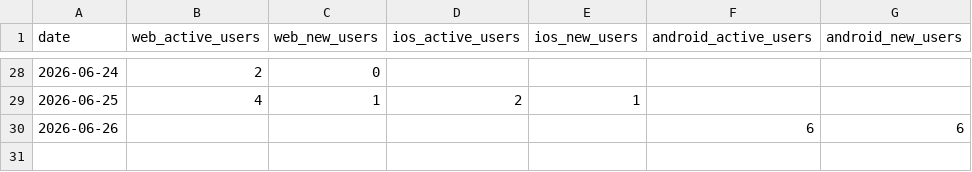
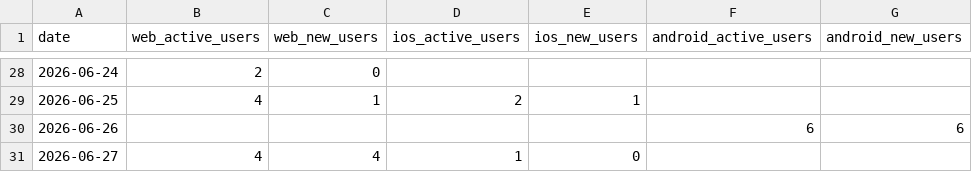
Before and after one commit to easylive1989/instant_explore, a CSV file: docs/metrics/daily/ga4.csv, drawn as a sheet; only a part is shown, gaps mark what is left out; the diff names each change by its address in the sheet, - before the commit and + after, or states it on an @@ line.

```diff
--- a/docs/metrics/daily/ga4.csv
+++ b/docs/metrics/daily/ga4.csv
+row 31: 2026-06-27 | 4 | 4 | 1 | 0
```
Also changed, not shown: docs/metrics/daily/ig.csv, docs/metrics/daily/ig_posts.csv, 2 other files.
